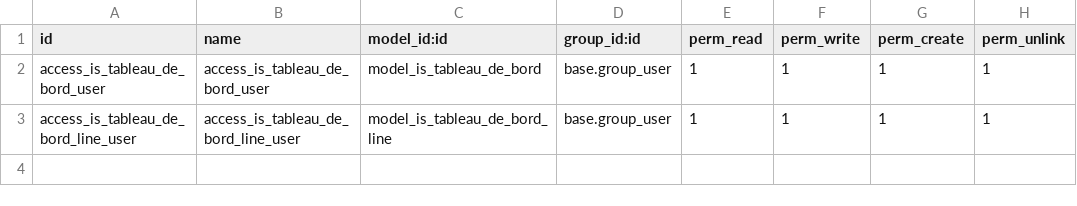
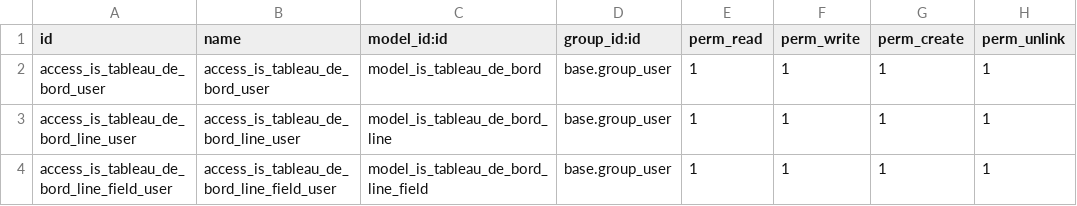
Before and after one commit to tonygalmiche/is_tableau_de_bord18, a CSV file: security/ir.model.access.csv, drawn as a sheet.

```diff
--- a/security/ir.model.access.csv
+++ b/security/ir.model.access.csv
@@ -3 +3,2 @@ access_is_tableau_de_bord_user,access_is_tableau_de_bord_user,model_is_tableau_d
 access_is_tableau_de_bord_line_user,access_is_tableau_de_bord_line_user,model_is_tableau_de_bord_line,base.group_user,1,1,1,1
+access_is_tableau_de_bord_line_field_user,access_is_tableau_de_bord_line_field_user,model_is_tableau_de_bord_line_field,base.group_user,1,1,1,1
```
Also changed, not shown: 4 other files.
